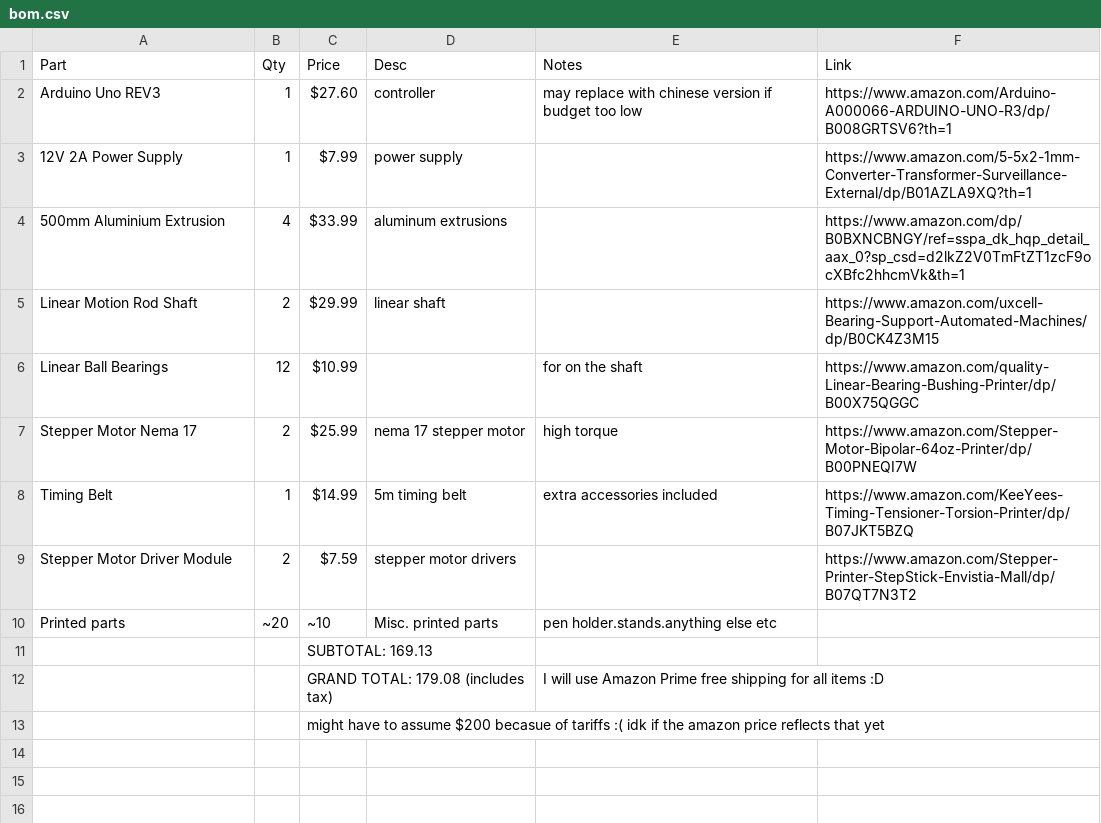
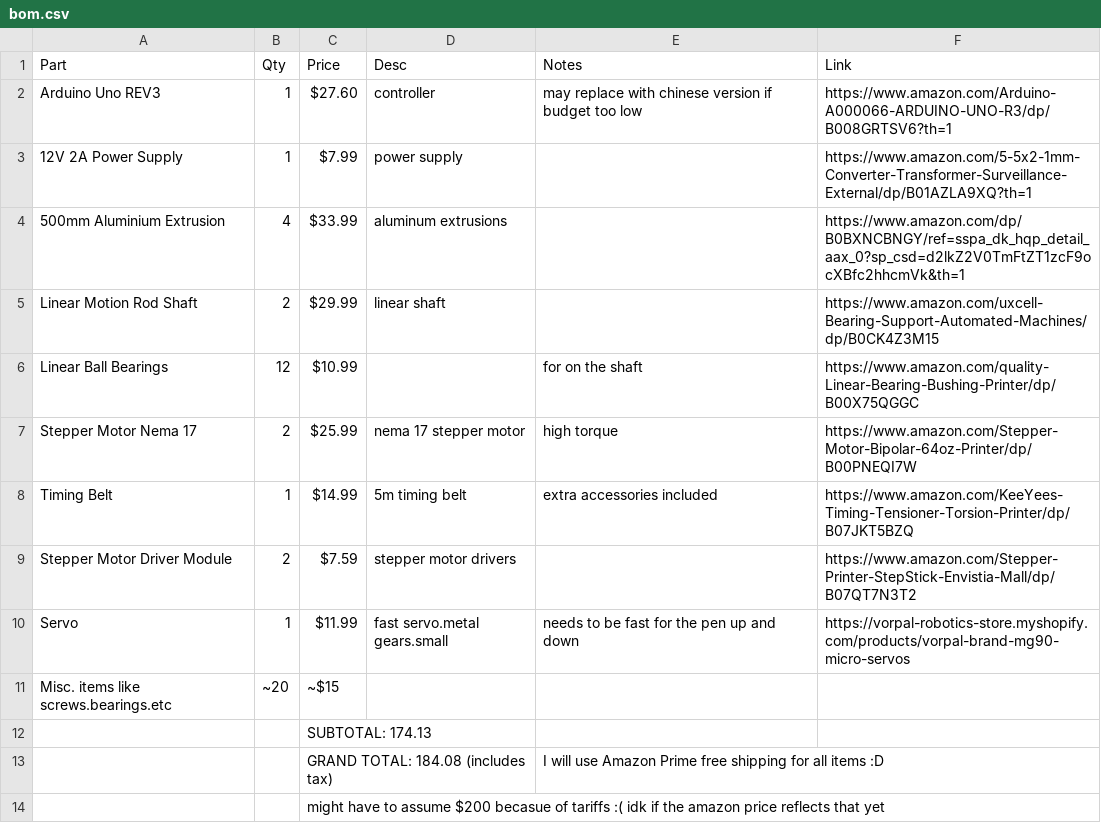
Before and after one commit to EwoudVV/drawbot, a CSV file: files/production/bom.csv, drawn as a sheet.

Commit message:
Update bom.csv

```diff
--- a/files/production/bom.csv
+++ b/files/production/bom.csv
@@ -9,5 +9,6 @@ Timing Belt,1,$14.99,5m timing belt,extra accessories included,https://www.amazo
 Stepper Motor Driver Module,2,$7.59,stepper motor drivers,,https://www.amazon.com/Stepper-Printer-StepStick-Envistia-Mall/dp/B07QT7N3T2
-Printed parts,~20,~10,Misc. printed parts,pen holder.stands.anything else etc,
-,,SUBTOTAL: 169.13,,,
-,,GRAND TOTAL: 179.08 (includes tax),,I will use Amazon Prime free shipping for all items :D,
+Servo,1,$11.99,fast servo.metal gears.small,needs to be fast for the pen up and down,https://vorpal-robotics-store.myshopify.com/products/vorpal-brand-mg90-micro-servos
+Misc. items like screws.bearings.etc,~20,~$15,,,
+,,SUBTOTAL: 174.13,,,
+,,GRAND TOTAL: 184.08 (includes tax),,I will use Amazon Prime free shipping for all items :D,
 ,,might have to assume $200 becasue of tariffs :( idk if the amazon price reflects that yet,,,
```
